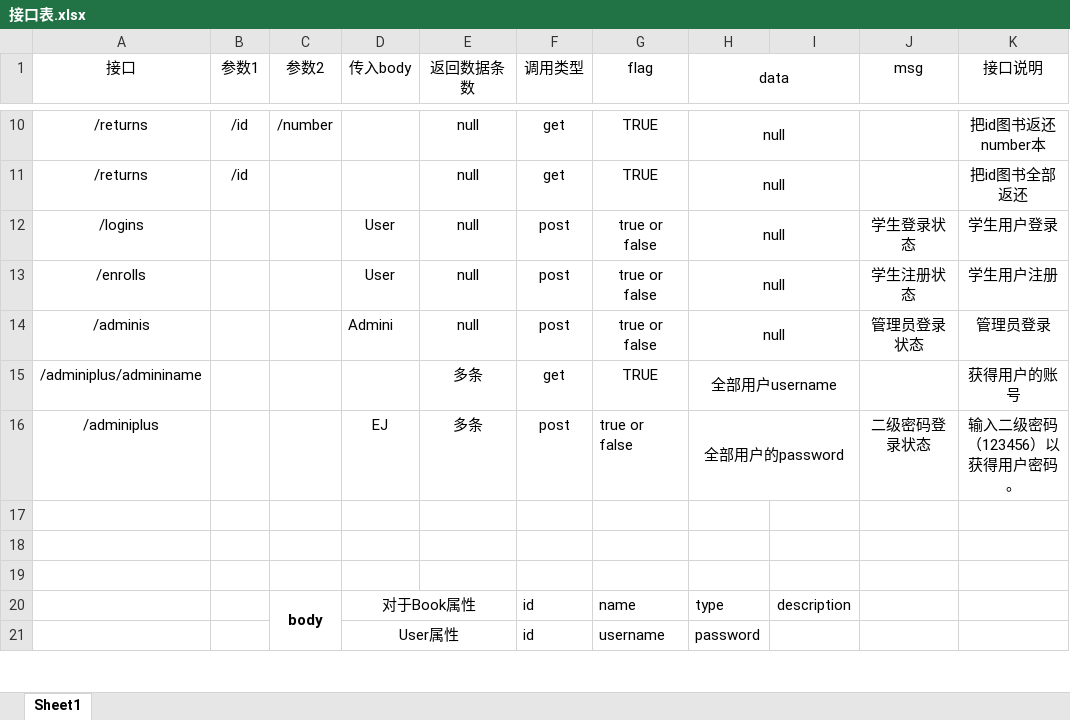
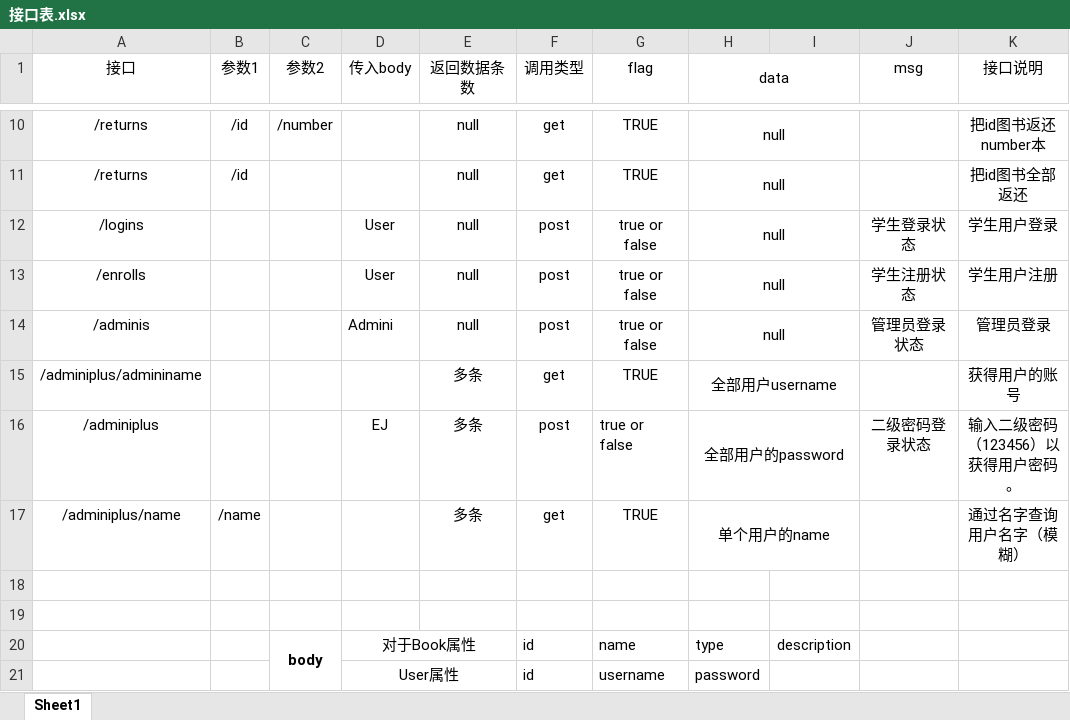
Before and after one commit to xuchenbiao/test, an Excel workbook: 接口表.xlsx, sheet Sheet1, drawn as a sheet; only a part is shown, gaps mark what is left out; values as stored, in another font and other column widths than the file's, no borders; the diff names each change by its address in the sheet, - before the commit and + after, or states it on an @@ line.

```diff
--- a/接口表.xlsx (sheet Sheet1)
+++ b/接口表.xlsx (sheet Sheet1)
-row 17: (empty)
+row 17: /adminiplus/name | /name |  |  | 多条 | get | TRUE | 单个用户的name |  |  | 通过名字查询用户名字（模糊）
+H17:I17 merged
```
Also changed, not shown: 6 other files.
